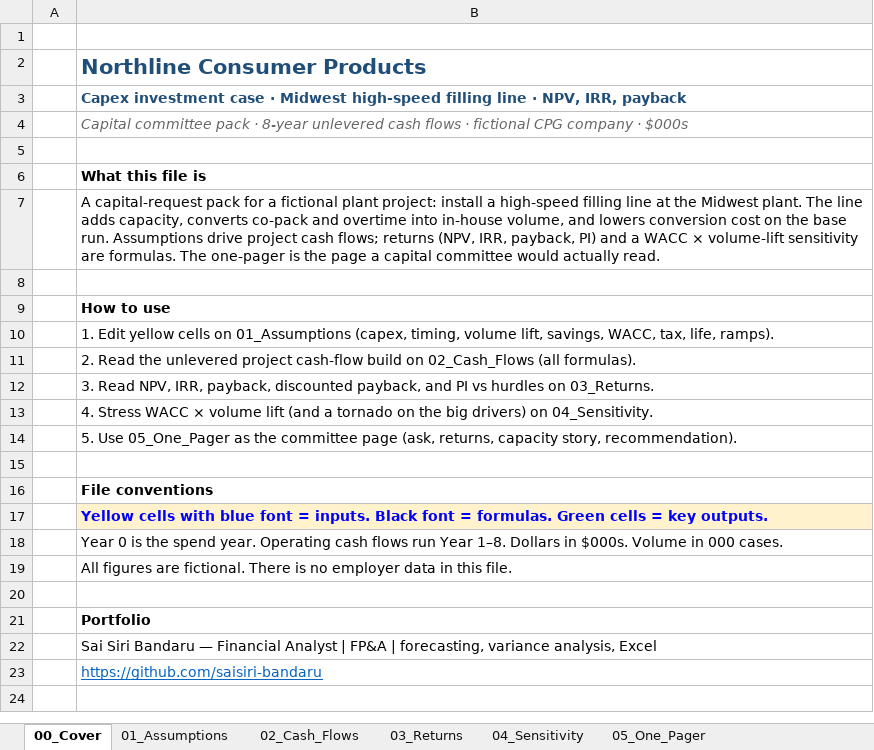
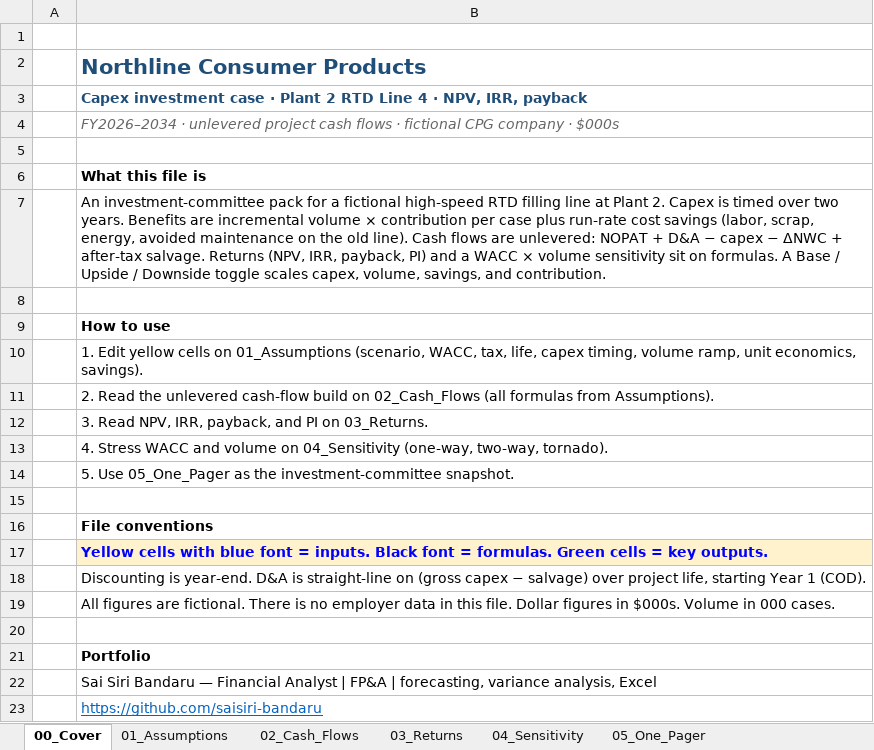
Before and after one commit to saisiri-bandaru/capex-investment-case, an Excel workbook: Northline_Capex_Investment_Case.xlsx, sheet 00_Cover, drawn as a sheet; values as stored, in another font and other column widths than the file's, no borders; the diff names each change by its address in the sheet, - before the commit and + after, or states it on an @@ line.

Commit message:
Add build.py and refresh the capex investment case workbook.

```diff
--- a/Northline_Capex_Investment_Case.xlsx (sheet 00_Cover)
+++ b/Northline_Capex_Investment_Case.xlsx (sheet 00_Cover)
-B3: …case · Midwest high-speed filling line · NPV,…
+B3: …case · Plant 2 RTD Line 4 · NPV,…
-B4: Capital committee pack · 8-year unlevered cash flows…
+B4: FY2026–2034 · unlevered project cash flows…
-B7: A capital-request pack for a fictional plant project: install a high-speed filling line at the Midwest plant. The line adds capacity, converts co-pack and overtime into in-house volume, and lowers conversion cost on the base run. Assumptions drive project cash flows; returns (NPV, IRR, payback, PI) and a WACC × volume-lift sensitivity are formulas. The one-pager is the page a capital committee would actually read.
+B7: An investment-committee pack for a fictional high-speed RTD filling line at Plant 2. Capex is timed over two years. Benefits are incremental volume × contribution per case plus run-rate cost savings (labor, scrap, energy, avoided maintenance on the old line). Cash flows are unlevered: NOPAT + D&A − capex − ΔNWC + after-tax salvage. Returns (NPV, IRR, payback, PI) and a WACC × volume sensitivity sit on formulas. A Base / Upside / Downside toggle scales capex, volume, savings, and contribution.
-B10: …on 01_Assumptions (capex, timing, volume lift, savings, WACC, tax, life, ramps).
+B10: …on 01_Assumptions (scenario, WACC, tax, life, capex timing, volume ramp, unit economics, savings).
-B11: …the unlevered project cash-flow build on 02_Cash_Flows (all formulas).
+B11: …the unlevered cash-flow build on 02_Cash_Flows (all formulas from Assumptions).
-B12: …IRR, payback, discounted payback, and PI vs hurdles on 03_Returns.
+B12: …IRR, payback, and PI on 03_Returns.
-B13: …Stress WACC × volume lift (and a tornado on the big drivers) on 04_Sensitivity.
+B13: …Stress WACC and volume on 04_Sensitivity (one-way, two-way, tornado).
-B14: …as the committee page (ask, returns, capacity story, recommendation).
+B14: …as the investment-committee snapshot.
-B18: Year 0 is the spend year. Operating cash flows run Year 1–8. Dollars in $000s. Volume in 000 cases.
+B18: Discounting is year-end. D&A is straight-line on (gross capex − salvage) over project life, starting Year 1 (COD).
-B19: …this file.
+B19: …this file. Dollar figures in $000s. Volume in 000 cases.
```
Also changed, not shown: sheet 02_Cash_Flows, sheet 03_Returns, sheet 01_Assumptions, sheet 05_One_Pager, sheet 04_Sensitivity, sheet 06_Data_Dictionary, charts or pictures, 2 other files.
